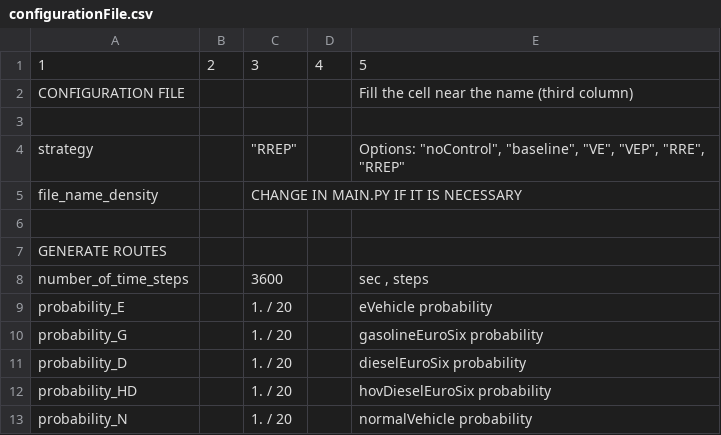
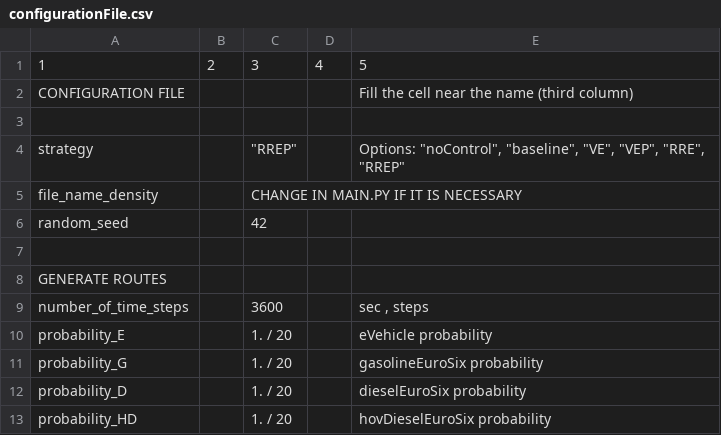
Before and after one commit to gia-urjc/SUMO-emissions, a CSV file: configuration/configurationFile.csv, drawn as a sheet; only a part is shown; the shorter side is filled out with more unchanged rows; the diff names each change by its address in the sheet, - before the commit and + after, or states it on an @@ line.

Commit message:
random_seed added

```diff
--- a/configuration/configurationFile.csv
+++ b/configuration/configurationFile.csv
+row 6: random_seed |  | 42
```
Also changed, not shown: 7 other files.
